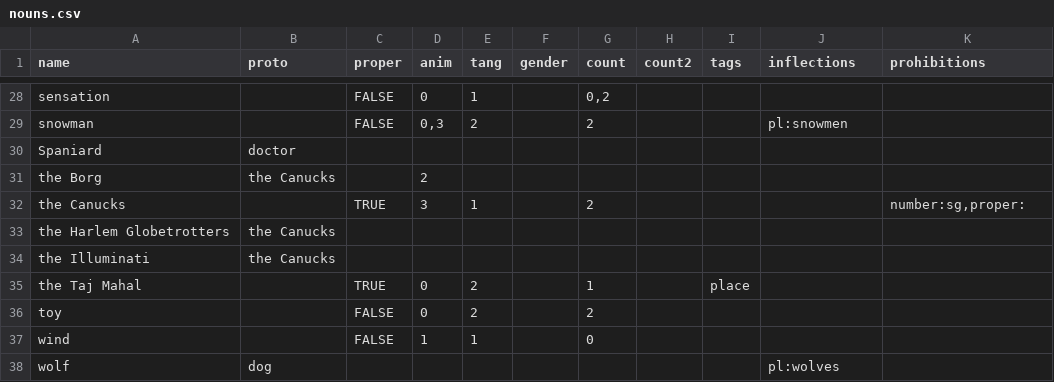
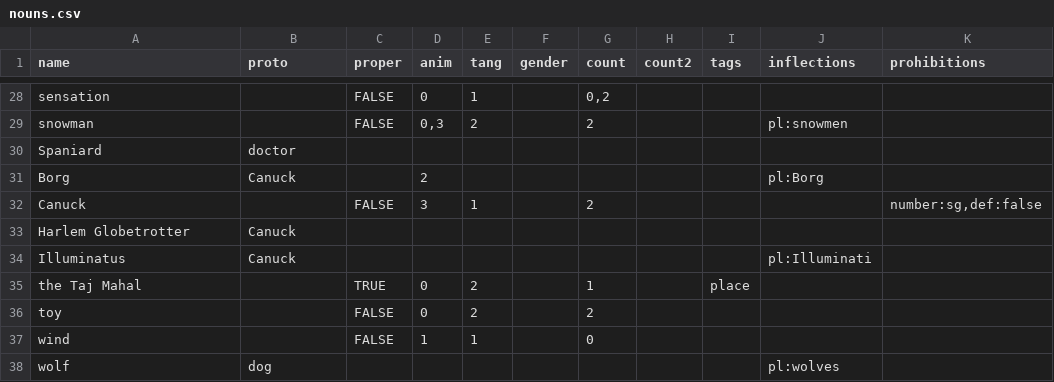
Before and after one commit to Lomacar/Random-Sentence-Generator, a CSV file: csv/nouns.csv, drawn as a sheet; only a part is shown, gaps mark what is left out.

Commit message:
reworked 'the Canucks' and similar words in the lexicon. they are no longer proper nouns

```diff
--- a/csv/nouns.csv
+++ b/csv/nouns.csv
@@ -30,6 +30,6 @@ snowman,,FALSE,"0,3",2,,2,,,pl:snowmen,
 Spaniard,doctor,,,,,,,,,
-the Borg,the Canucks,,2,,,,,,,
-the Canucks,,TRUE,3,1,,2,,,,"number:sg,proper:"
-the Harlem Globetrotters,the Canucks,,,,,,,,,
-the Illuminati,the Canucks,,,,,,,,,
+Borg,Canuck,,2,,,,,,pl:Borg,
+Canuck,,FALSE,3,1,,2,,,,"number:sg,def:false"
+Harlem Globetrotter,Canuck,,,,,,,,,
+Illuminatus,Canuck,,,,,,,,pl:Illuminati,
 the Taj Mahal,,TRUE,0,2,,1,,place,,
```
Also changed, not shown: 2 other files.
